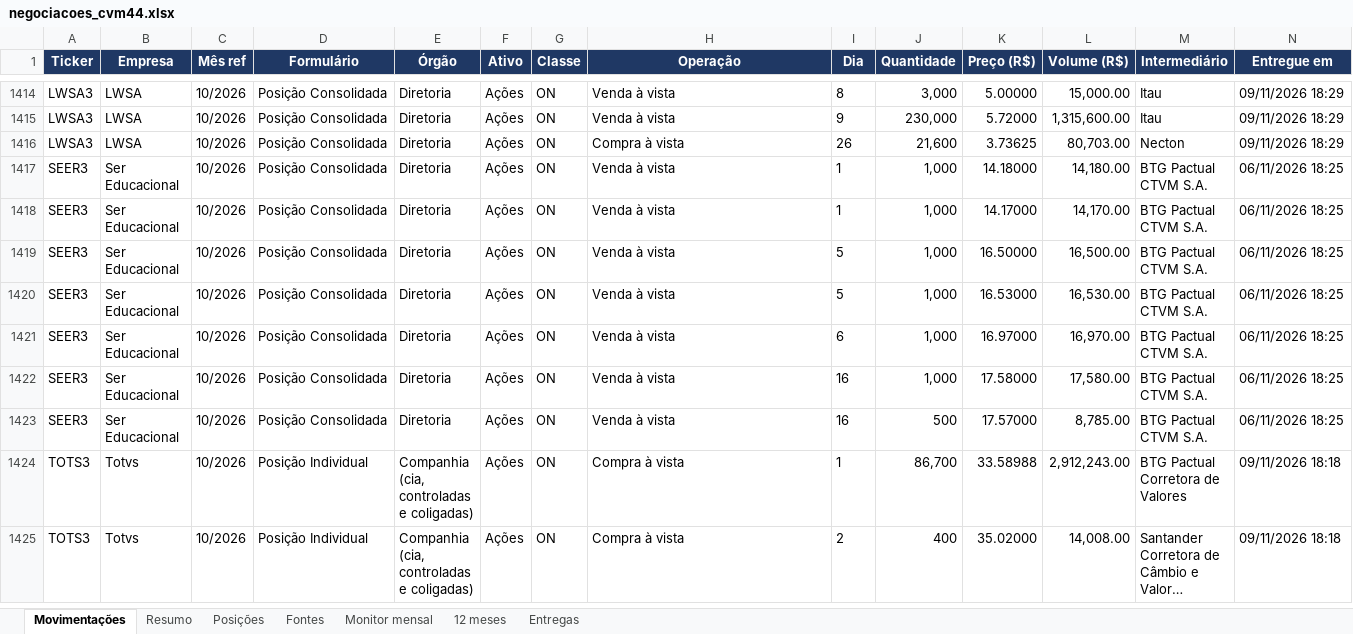
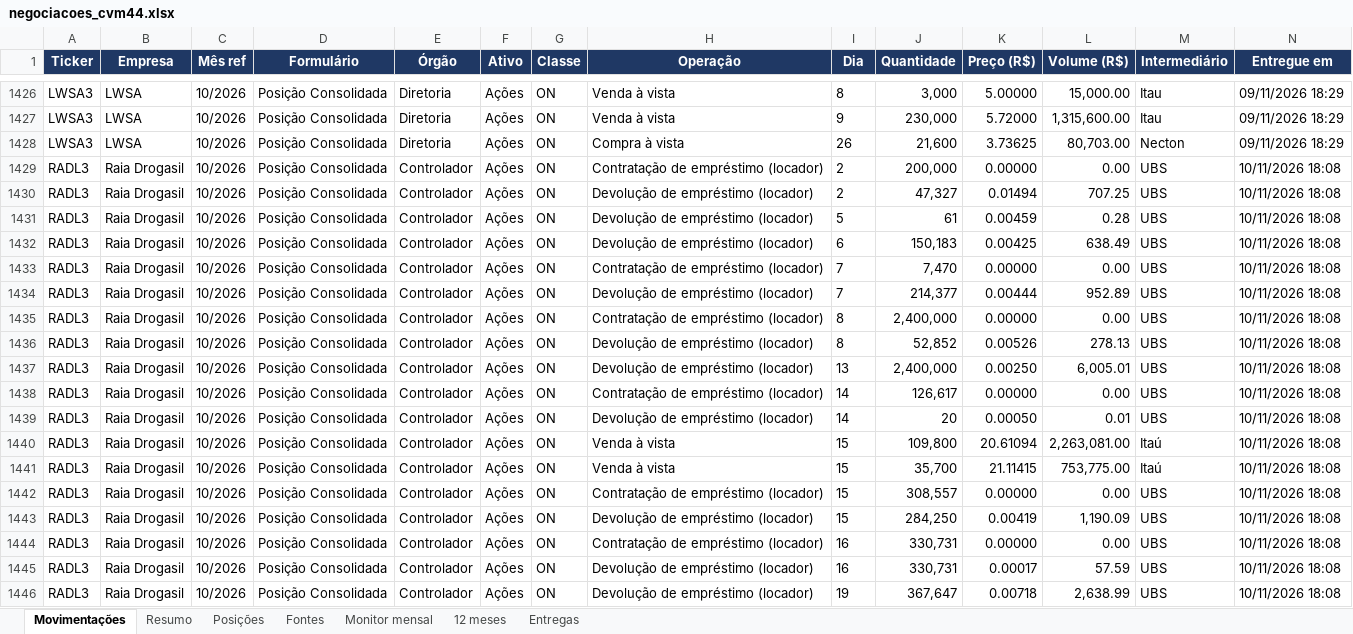
Before and after one commit to mmagalhaes2001/Monitor-dados, an Excel workbook: cvm44/negociacoes_cvm44.xlsx, sheet Movimentações, drawn as a sheet; only a part is shown, gaps mark what is left out; the shorter side is filled out with more unchanged rows; long unchanged cells end in …; values as stored, in another font and other column widths than the file's, no borders; rows hold the shown columns only; the diff covers the shown part only; the diff names each change by its address in the sheet, - before the commit and + after, or states it on an @@ line.

```diff
--- a/cvm44/negociacoes_cvm44.xlsx (sheet Movimentações)
+++ b/cvm44/negociacoes_cvm44.xlsx (sheet Movimentações)
+row 1429: RADL3 | Raia Drogasil | 10/2026 | Posição Consolidada | Controlador | Ações | ON | Contratação de empréstimo (locador) | 2 | 200,000 | 0.00000 | 0.00 | UBS | 10/11/2026 18:08
+row 1430: RADL3 | Raia Drogasil | 10/2026 | Posição Consolidada | Controlador | Ações | ON | Devolução de empréstimo (locador) | 2 | 47,327 | 0.01494 | 707.25 | UBS | 10/11/2026 18:08
+row 1431: RADL3 | Raia Drogasil | 10/2026 | Posição Consolidada | Controlador | Ações | ON | Devolução de empréstimo (locador) | 5 | 61 | 0.00459 | 0.28 | UBS | 10/11/2026 18:08
+row 1432: RADL3 | Raia Drogasil | 10/2026 | Posição Consolidada | Controlador | Ações | ON | Devolução de empréstimo (locador) | 6 | 150,183 | 0.00425 | 638.49 | UBS | 10/11/2026 18:08
+row 1433: RADL3 | Raia Drogasil | 10/2026 | Posição Consolidada | Controlador | Ações | ON | Contratação de empréstimo (locador) | 7 | 7,470 | 0.00000 | 0.00 | UBS | 10/11/2026 18:08
+row 1434: RADL3 | Raia Drogasil | 10/2026 | Posição Consolidada | Controlador | Ações | ON | Devolução de empréstimo (locador) | 7 | 214,377 | 0.00444 | 952.89 | UBS | 10/11/2026 18:08
+row 1435: RADL3 | Raia Drogasil | 10/2026 | Posição Consolidada | Controlador | Ações | ON | Contratação de empréstimo (locador) | 8 | 2,400,000 | 0.00000 | 0.00 | UBS | 10/11/2026 18:08
+row 1436: RADL3 | Raia Drogasil | 10/2026 | Posição Consolidada | Controlador | Ações | ON | Devolução de empréstimo (locador) | 8 | 52,852 | 0.00526 | 278.13 | UBS | 10/11/2026 18:08
+row 1437: RADL3 | Raia Drogasil | 10/2026 | Posição Consolidada | Controlador | Ações | ON | Devolução de empréstimo (locador) | 13 | 2,400,000 | 0.00250 | 6,005.01 | UBS | 10/11/2026 18:08
+row 1438: RADL3 | Raia Drogasil | 10/2026 | Posição Consolidada | Controlador | Ações | ON | Contratação de empréstimo (locador) | 14 | 126,617 | 0.00000 | 0.00 | UBS | 10/11/2026 18:08
+row 1439: RADL3 | Raia Drogasil | 10/2026 | Posição Consolidada | Controlador | Ações | ON | Devolução de empréstimo (locador) | 14 | 20 | 0.00050 | 0.01 | UBS | 10/11/2026 18:08
+row 1440: RADL3 | Raia Drogasil | 10/2026 | Posição Consolidada | Controlador | Ações | ON | Venda à vista | 15 | 109,800 | 20.61094 | 2,263,081.00 | Itaú | 10/11/2026 18:08
+row 1441: RADL3 | Raia Drogasil | 10/2026 | Posição Consolidada | Controlador | Ações | ON | Venda à vista | 15 | 35,700 | 21.11415 | 753,775.00 | Itaú | 10/11/2026 18:08
+row 1442: RADL3 | Raia Drogasil | 10/2026 | Posição Consolidada | Controlador | Ações | ON | Contratação de empréstimo (locador) | 15 | 308,557 | 0.00000 | 0.00 | UBS | 10/11/2026 18:08
+row 1443: RADL3 | Raia Drogasil | 10/2026 | Posição Consolidada | Controlador | Ações | ON | Devolução de empréstimo (locador) | 15 | 284,250 | 0.00419 | 1,190.09 | UBS | 10/11/2026 18:08
+row 1444: RADL3 | Raia Drogasil | 10/2026 | Posição Consolidada | Controlador | Ações | ON | Contratação de empréstimo (locador) | 16 | 330,731 | 0.00000 | 0.00 | UBS | 10/11/2026 18:08
+row 1445: RADL3 | Raia Drogasil | 10/2026 | Posição Consolidada | Controlador | Ações | ON | Devolução de empréstimo (locador) | 16 | 330,731 | 0.00017 | 57.59 | UBS | 10/11/2026 18:08
+row 1446: RADL3 | Raia Drogasil | 10/2026 | Posição Consolidada | Controlador | Ações | ON | Devolução de empréstimo (locador) | 19 | 367,647 | 0.00718 | 2,638.99 | UBS | 10/11/2026 18:08
```
Also changed, not shown: 25 added rows elsewhere in this sheet, sheet Posições, sheet Resumo, sheet Fontes, sheet 12 meses, sheet Monitor mensal, sheet Entregas, 17 other files.
